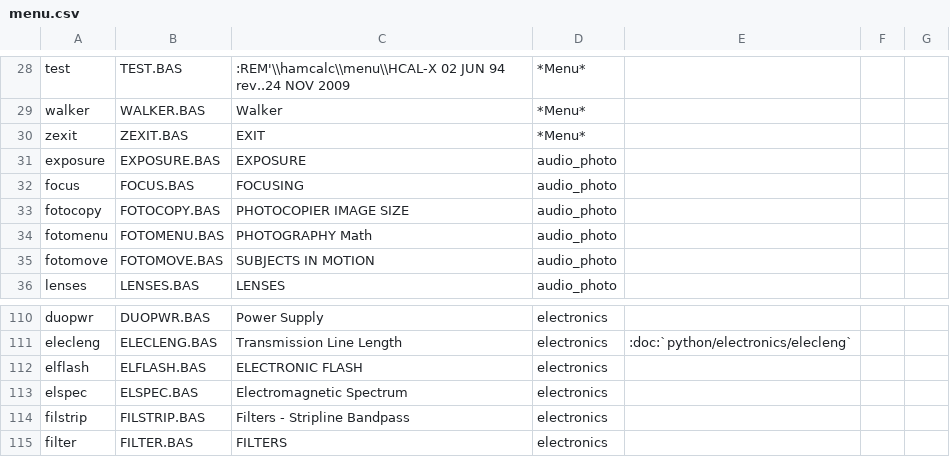
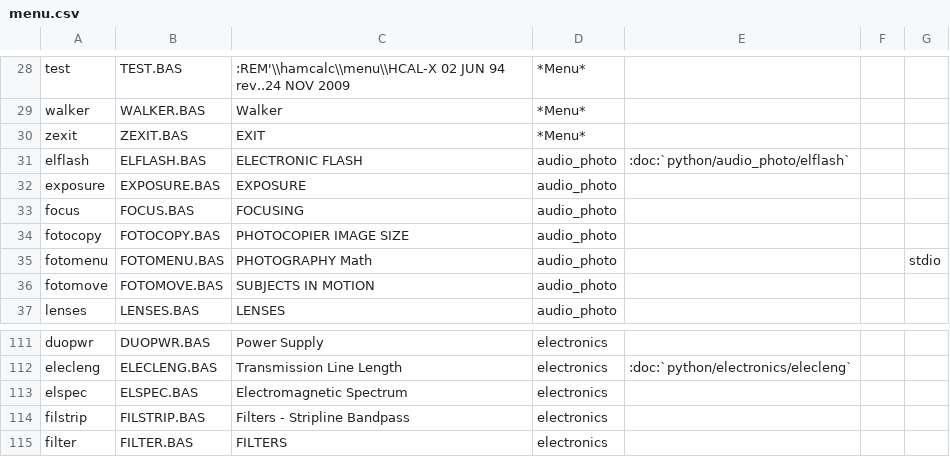
Before and after one commit to slott56/HamCalc-2.1, a CSV file: doc/source/menu.csv, drawn as a sheet; only a part is shown, gaps mark what is left out.

Commit message:
Finished elflash plus some documentation reorganization.

```diff
--- a/doc/source/menu.csv
+++ b/doc/source/menu.csv
@@ -30,2 +30,3 @@ walker,WALKER.BAS,Walker,*Menu*,,,,,,
 zexit,ZEXIT.BAS,EXIT,*Menu*,,,,,,
+elflash,ELFLASH.BAS,ELECTRONIC FLASH,audio_photo,:doc:`python/audio_photo/elflash`,,,,,
 exposure,EXPOSURE.BAS,EXPOSURE,audio_photo,,,,,,
@@ -33,3 +34,3 @@ focus,FOCUS.BAS,FOCUSING,audio_photo,,,,,,
 fotocopy,FOTOCOPY.BAS,PHOTOCOPIER IMAGE SIZE,audio_photo,,,,,,
-fotomenu,FOTOMENU.BAS,PHOTOGRAPHY Math,audio_photo,,,,,,
+fotomenu,FOTOMENU.BAS,PHOTOGRAPHY Math,audio_photo,,,stdio,,,
 fotomove,FOTOMOVE.BAS,SUBJECTS IN MOTION,audio_photo,,,,,,
@@ -111,3 +112,2 @@ duopwr,DUOPWR.BAS,Power Supply,electronics,,,,,,
 elecleng,ELECLENG.BAS,Transmission Line Length,electronics,:doc:`python/electronics/elecleng`,,,,,
-elflash,ELFLASH.BAS,ELECTRONIC FLASH,electronics,,,,,,
 elspec,ELSPEC.BAS,Electromagnetic Spectrum,electronics,,,,,,
```
Also changed, not shown: 39 other files.
